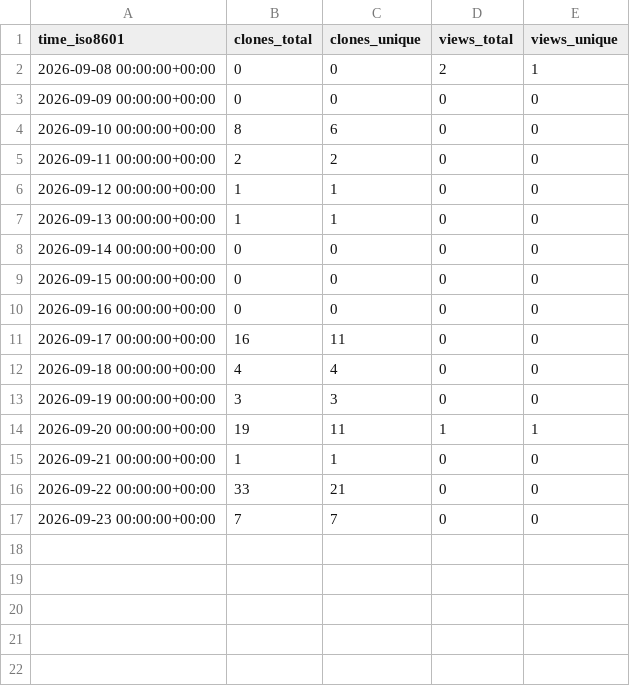
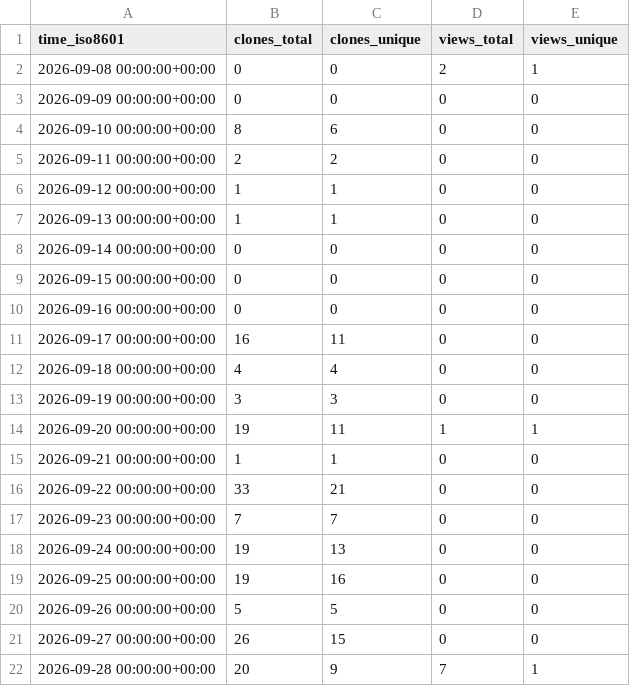
Before and after one commit to sagaga144/claude-harness-bootstrap, a CSV file: sagaga144/claude-harness-bootstrap/ghrs-data/views_clones_aggregate.csv, drawn as a sheet; the diff names each change by its address in the sheet, - before the commit and + after, or states it on an @@ line.

```diff
--- a/sagaga144/claude-harness-bootstrap/ghrs-data/views_clones_aggregate.csv
+++ b/sagaga144/claude-harness-bootstrap/ghrs-data/views_clones_aggregate.csv
+row 18: 2026-09-24 00:00:00+00:00 | 19 | 13 | 0 | 0
+row 19: 2026-09-25 00:00:00+00:00 | 19 | 16 | 0 | 0
+row 20: 2026-09-26 00:00:00+00:00 | 5 | 5 | 0 | 0
+row 21: 2026-09-27 00:00:00+00:00 | 26 | 15 | 0 | 0
+row 22: 2026-09-28 00:00:00+00:00 | 20 | 9 | 7 | 1
```
Also changed, not shown: 1 other file.
